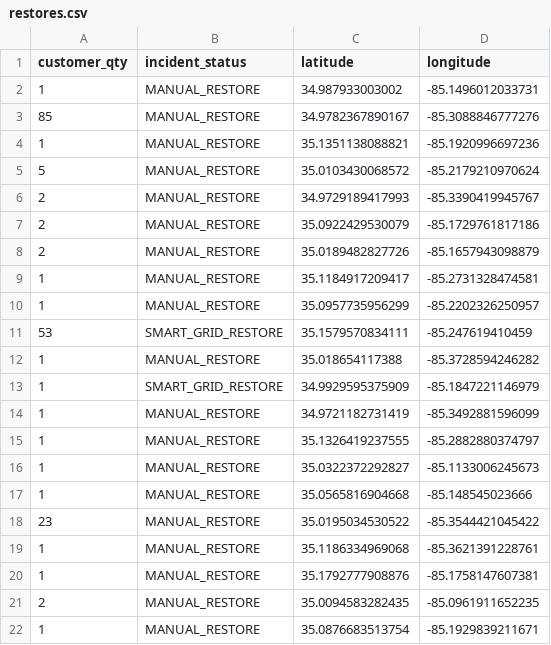
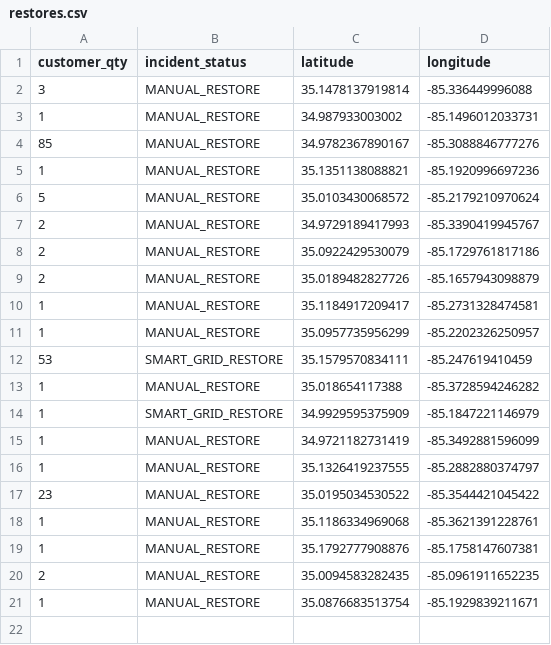
Before and after one commit to officeofperformancemanagement/public-epb-data, a CSV file: restores.csv, drawn as a sheet; removed rows and columns are numbered as before the commit, all else as after; the diff names each change by its address in the sheet, - before the commit and + after, or states it on an @@ line.

```diff
--- a/restores.csv
+++ b/restores.csv
+row 2: 3 | MANUAL_RESTORE | 35.1478137919814 | -85.336449996088
-row 16: 1 | MANUAL_RESTORE | 35.0322372292827 | -85.1133006245673
-row 17: 1 | MANUAL_RESTORE | 35.0565816904668 | -85.148545023666
```
Also changed, not shown: outages.csv, 2 other files.
